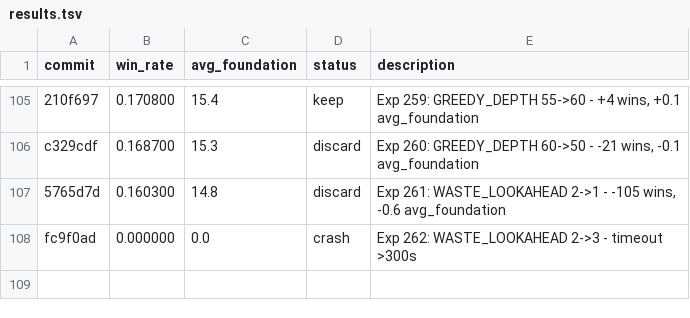
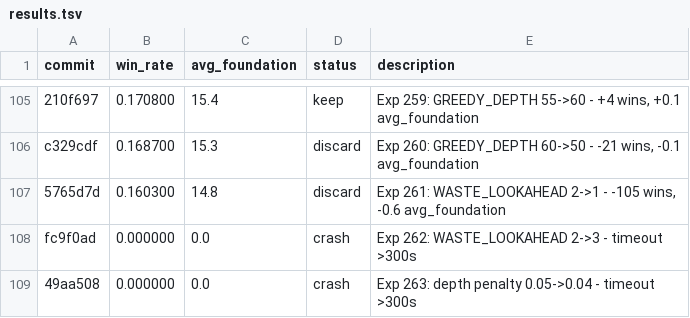
Before and after one commit to ridermw/autoresearch, a TSV file: autosolitaire/results.tsv, drawn as a sheet; only a part is shown, gaps mark what is left out.

```diff
--- a/autosolitaire/results.tsv
+++ b/autosolitaire/results.tsv
@@ -108 +108,2 @@ c329cdf	0.168700	15.3	discard	Exp 260: GREEDY_DEPTH 60->50 - -21 wins, -0.1 avg_
 fc9f0ad	0.000000	0.0	crash	Exp 262: WASTE_LOOKAHEAD 2->3 - timeout >300s
+49aa508	0.000000	0.0	crash	Exp 263: depth penalty 0.05->0.04 - timeout >300s
```
Also changed, not shown: 1 other file.
